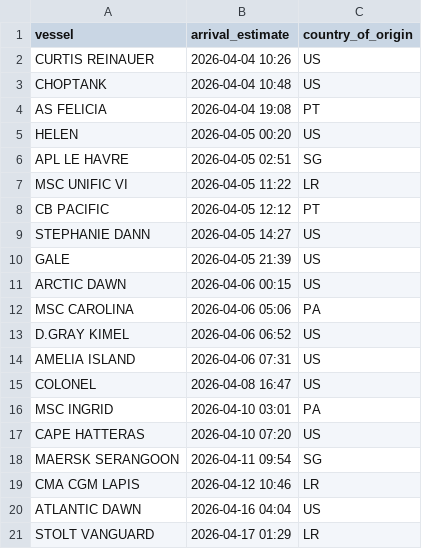
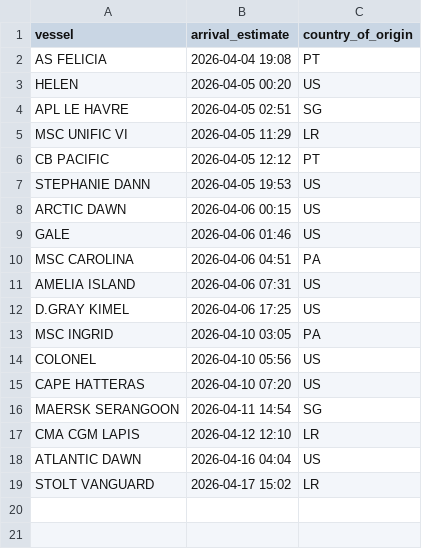
Before and after one commit to natalierjonas/FOCs-in-NYC, a CSV file: ships_estimates_fixed.csv, drawn as a sheet.

```diff
--- a/ships_estimates_fixed.csv
+++ b/ships_estimates_fixed.csv
@@ -1,4 +1,2 @@
 vessel,arrival_estimate,country_of_origin
-CURTIS REINAUER,2026-04-04 10:26,US
-CHOPTANK,2026-04-04 10:48,US
 AS FELICIA,2026-04-04 19:08,PT
@@ -6,16 +4,16 @@ HELEN,2026-04-05 00:20,US
 APL LE HAVRE,2026-04-05 02:51,SG
-MSC UNIFIC VI,2026-04-05 11:22,LR
+MSC UNIFIC VI,2026-04-05 11:29,LR
 CB PACIFIC,2026-04-05 12:12,PT
-STEPHANIE DANN,2026-04-05 14:27,US
-GALE,2026-04-05 21:39,US
+STEPHANIE DANN,2026-04-05 19:53,US
 ARCTIC DAWN,2026-04-06 00:15,US
-MSC CAROLINA,2026-04-06 05:06,PA
-D.GRAY KIMEL,2026-04-06 06:52,US
+GALE,2026-04-06 01:46,US
+MSC CAROLINA,2026-04-06 04:51,PA
 AMELIA ISLAND,2026-04-06 07:31,US
-COLONEL,2026-04-08 16:47,US
-MSC INGRID,2026-04-10 03:01,PA
+D.GRAY KIMEL,2026-04-06 17:25,US
+MSC INGRID,2026-04-10 03:05,PA
+COLONEL,2026-04-10 05:56,US
 CAPE HATTERAS,2026-04-10 07:20,US
-MAERSK SERANGOON,2026-04-11 09:54,SG
-CMA CGM LAPIS,2026-04-12 10:46,LR
+MAERSK SERANGOON,2026-04-11 14:54,SG
+CMA CGM LAPIS,2026-04-12 12:10,LR
 ATLANTIC DAWN,2026-04-16 04:04,US
-STOLT VANGUARD,2026-04-17 01:29,LR
+STOLT VANGUARD,2026-04-17 15:02,LR
```
Also changed, not shown: filtered_ships.csv.
